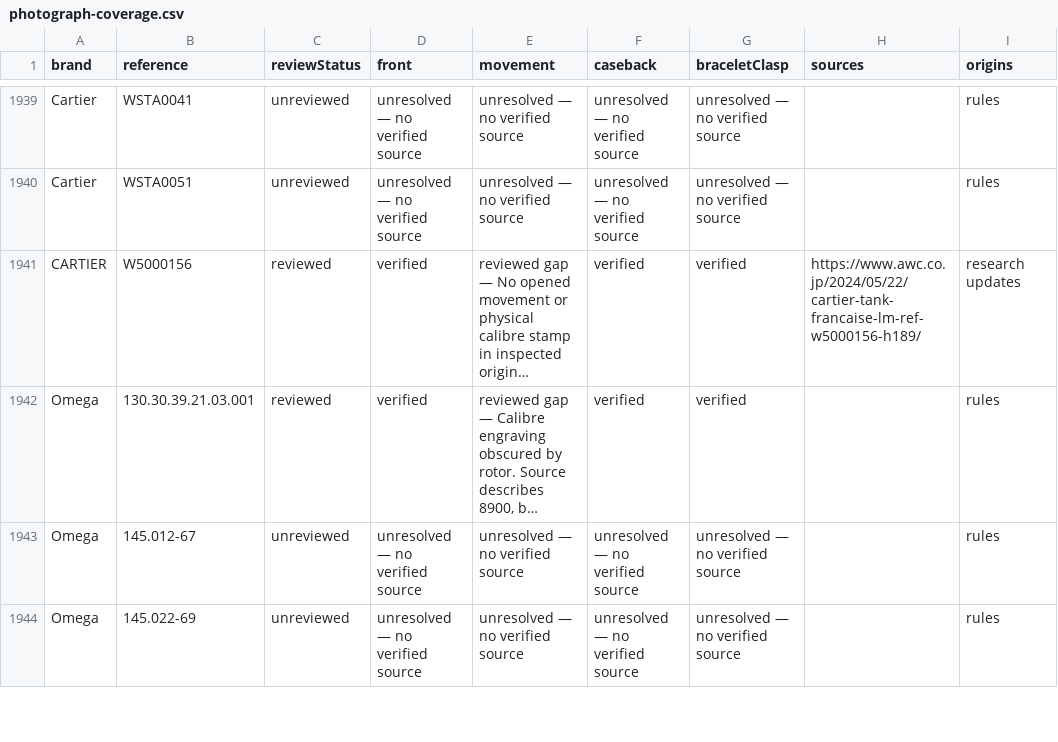
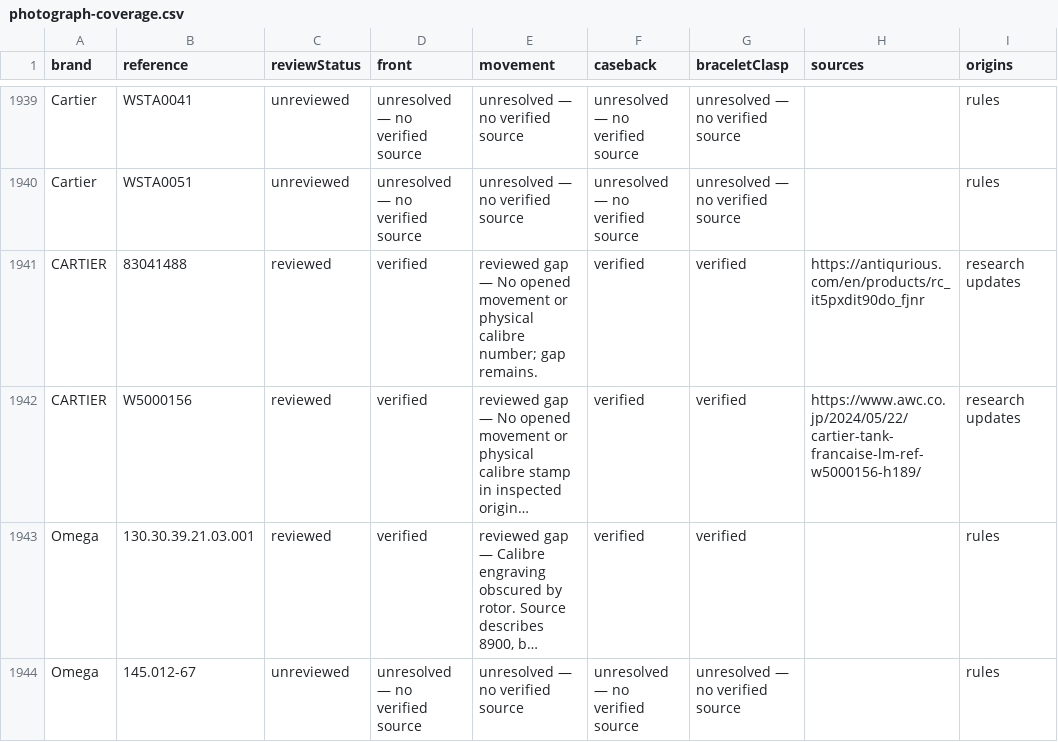
Before and after one commit to potmoodle-debug/watch-auth-pro-OLD, a CSV file: photograph-coverage.csv, drawn as a sheet; only a part is shown, gaps mark what is left out; the shorter side is filled out with more unchanged rows; long unchanged cells end in …; the diff names each change by its address in the sheet, - before the commit and + after, or states it on an @@ line.

Commit message:
Add exact serviced Cartier83041488 guidance and photographs; record unresolved Tudor7699

```diff
--- a/photograph-coverage.csv
+++ b/photograph-coverage.csv
+row 1941: CARTIER | 83041488 | reviewed | verified | reviewed gap — No opened movement or physical calibre number; gap remains. | verified | verified | https://antiqurious.com/en/products/rc_it5pxdit90do_fjnr | research updates
```
Also changed, not shown: 9 other files.
